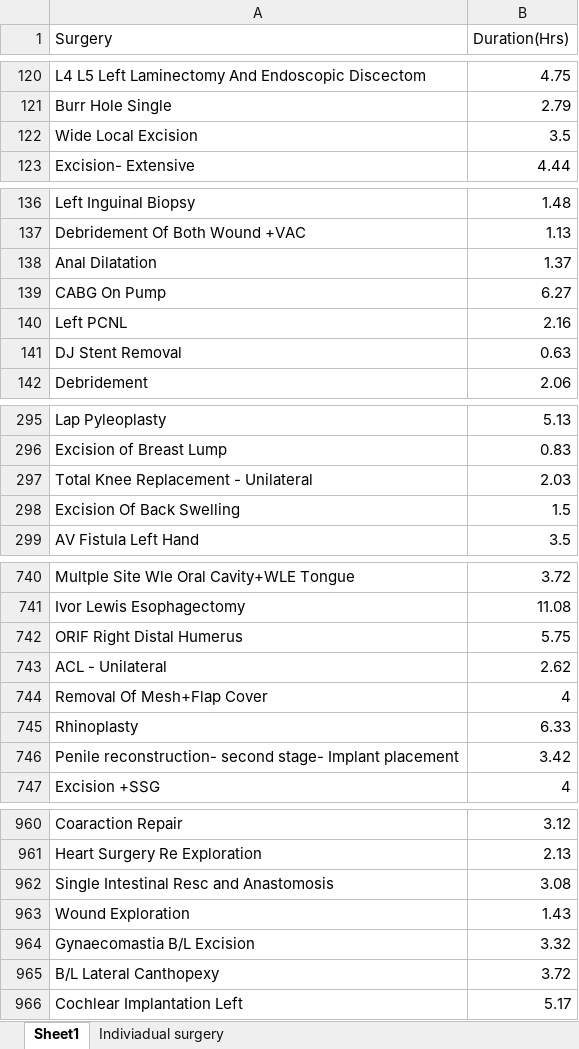
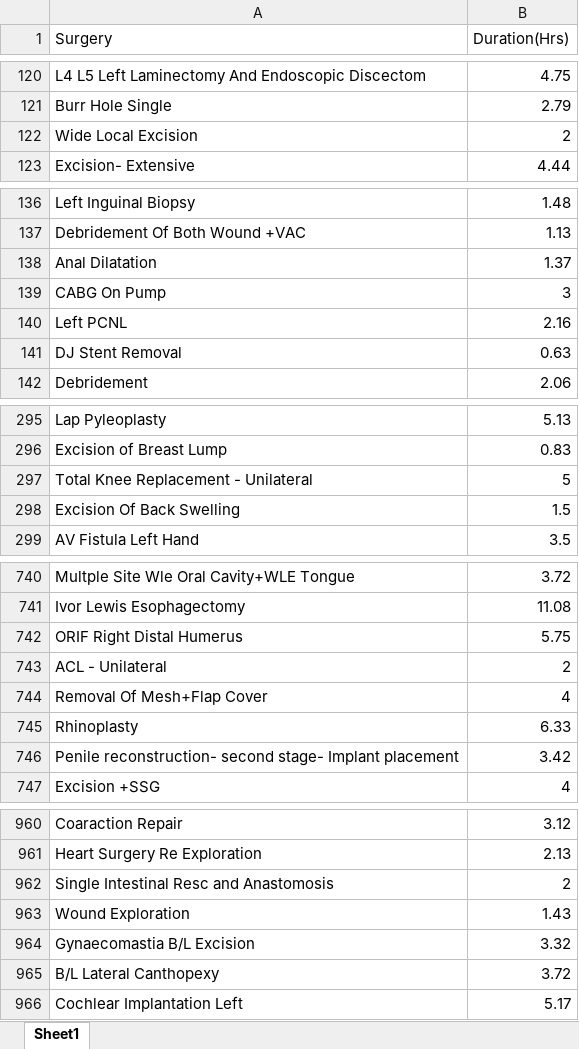
Before and after one commit to AmritaAIDev/ot-scheduler-app, an Excel workbook: OT_Scheduling/assets/Aug 2022-Dec 2023.xlsx, sheet Sheet1, drawn as a sheet; only a part is shown, gaps mark what is left out; values as stored, in another font and other column widths than the file's, no cell formats; the diff covers the shown part only; the diff names each change by its address in the sheet, - before the commit and + after, or states it on an @@ line.

```diff
--- a/OT_Scheduling/assets/Aug 2022-Dec 2023.xlsx (sheet Sheet1)
+++ b/OT_Scheduling/assets/Aug 2022-Dec 2023.xlsx (sheet Sheet1)
-sheet tab: Indiviadual surgery
-B122 (Duration(Hrs)): 3.5
+B122 (Duration(Hrs)): 2
-B139 (Duration(Hrs)): 6.27
+B139 (Duration(Hrs)): 3
-B297 (Duration(Hrs)): 2.03
+B297 (Duration(Hrs)): 5
-B743 (Duration(Hrs)): 2.62
+B743 (Duration(Hrs)): 2
-B962 (Duration(Hrs)): 3.08
+B962 (Duration(Hrs)): 2
```
Also changed, not shown: 95 added rows and 4 edited cells elsewhere in this sheet, cell formats, OT_Scheduling/assets/Nurshing and Technician OT.xlsx, OT_Scheduling/assets/OT preferences(1).xlsx, 41 other files.
